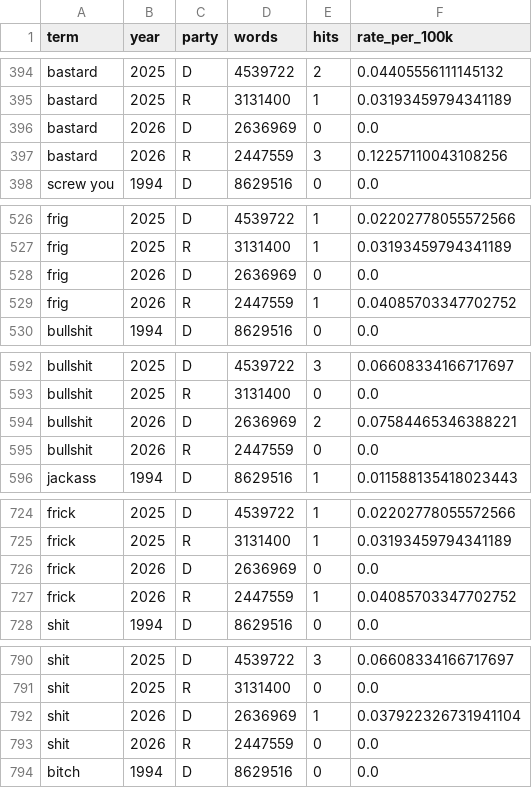
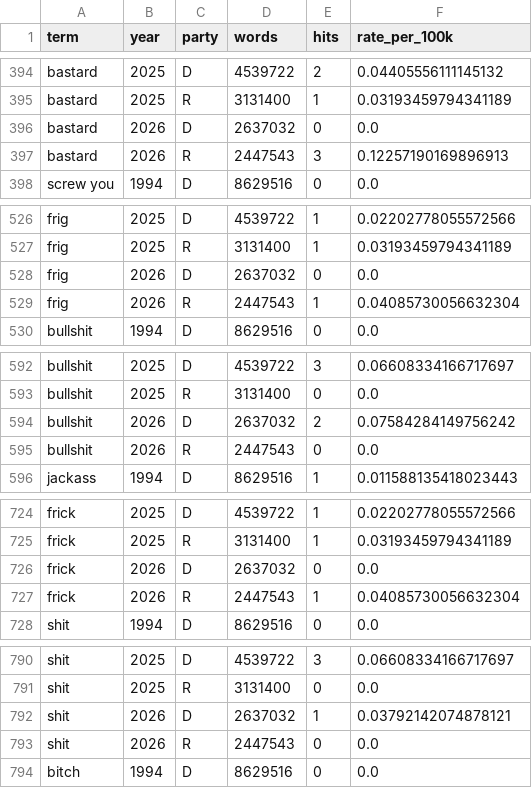
Before and after one commit to hanshanley/congressional_record, a CSV file: outputs/figures/profanity_terms/codebook_timeseries.csv, drawn as a sheet; only a part is shown, gaps mark what is left out; the diff covers the shown part only.

```diff
--- a/outputs/figures/profanity_terms/codebook_timeseries.csv
+++ b/outputs/figures/profanity_terms/codebook_timeseries.csv
@@ -395,4 +395,4 @@ bastard,2025,D,4539722,2,0.04405556111145132
 bastard,2025,R,3131400,1,0.03193459794341189
-bastard,2026,D,2636969,0,0.0
-bastard,2026,R,2447559,3,0.12257110043108256
+bastard,2026,D,2637032,0,0.0
+bastard,2026,R,2447543,3,0.12257190169896913
 screw you,1994,D,8629516,0,0.0
@@ -527,4 +527,4 @@ frig,2025,D,4539722,1,0.02202778055572566
 frig,2025,R,3131400,1,0.03193459794341189
-frig,2026,D,2636969,0,0.0
-frig,2026,R,2447559,1,0.04085703347702752
+frig,2026,D,2637032,0,0.0
+frig,2026,R,2447543,1,0.04085730056632304
 bullshit,1994,D,8629516,0,0.0
@@ -593,4 +593,4 @@ bullshit,2025,D,4539722,3,0.06608334166717697
 bullshit,2025,R,3131400,0,0.0
-bullshit,2026,D,2636969,2,0.07584465346388221
-bullshit,2026,R,2447559,0,0.0
+bullshit,2026,D,2637032,2,0.07584284149756242
+bullshit,2026,R,2447543,0,0.0
 jackass,1994,D,8629516,1,0.011588135418023443
@@ -725,4 +725,4 @@ frick,2025,D,4539722,1,0.02202778055572566
 frick,2025,R,3131400,1,0.03193459794341189
-frick,2026,D,2636969,0,0.0
-frick,2026,R,2447559,1,0.04085703347702752
+frick,2026,D,2637032,0,0.0
+frick,2026,R,2447543,1,0.04085730056632304
 shit,1994,D,8629516,0,0.0
@@ -791,4 +791,4 @@ shit,2025,D,4539722,3,0.06608334166717697
 shit,2025,R,3131400,0,0.0
-shit,2026,D,2636969,1,0.037922326731941104
-shit,2026,R,2447559,0,0.0
+shit,2026,D,2637032,1,0.03792142074878121
+shit,2026,R,2447543,0,0.0
 bitch,1994,D,8629516,0,0.0
```
Also changed, not shown: 164 edited cells elsewhere in this file, outputs/figures/profanity_terms/timeseries.csv, site/figures/profanity_terms/codebook_timeseries.csv, 25 other files.
